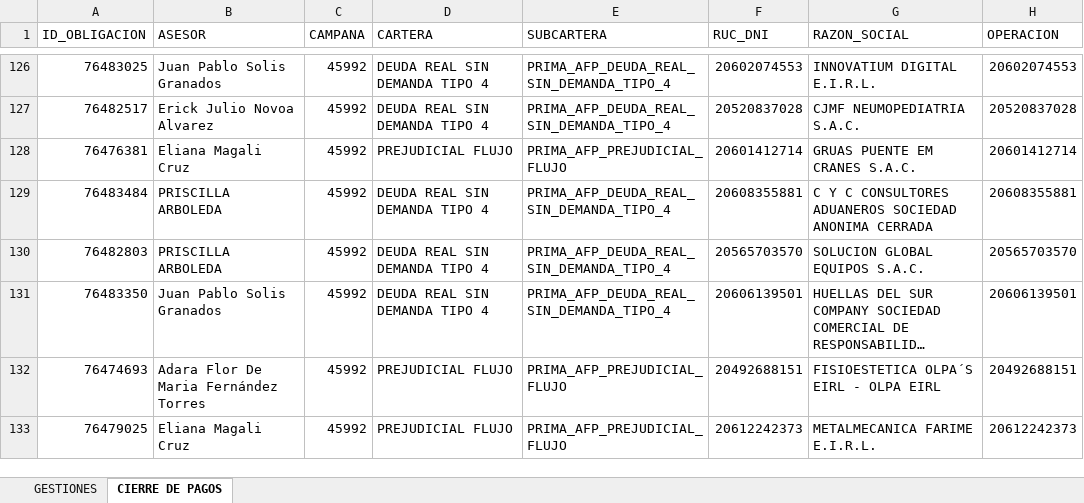
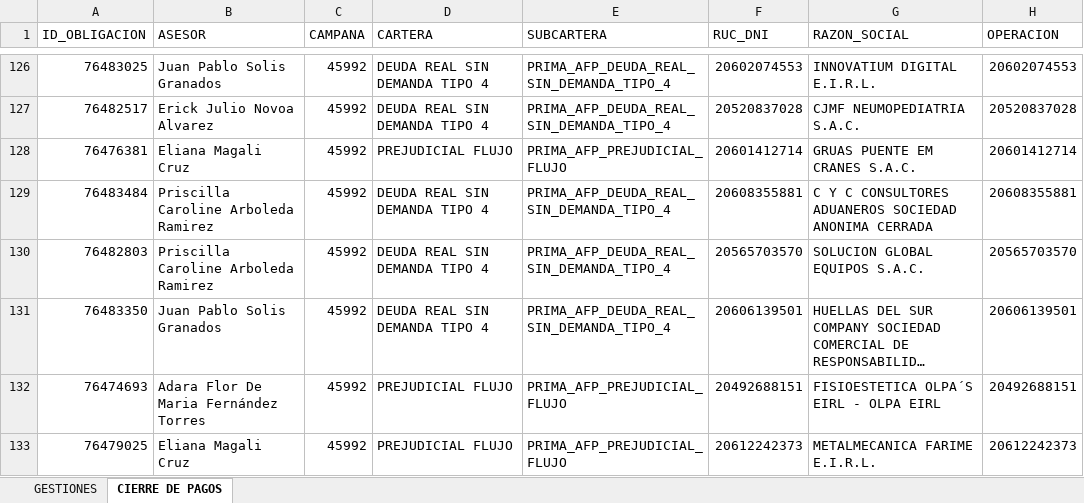
Before and after one commit to isaac24012000-oss/AFP-ANALISIS-2025, an Excel workbook: ANALISIS WORLDTEL.xlsx, sheet CIERRE DE PAGOS, drawn as a sheet; only a part is shown, gaps mark what is left out; long unchanged cells end in …; values as stored, in another font and other column widths than the file's, no borders; table styles not drawn; the diff covers the shown part only; the diff names each change by its address in the sheet, - before the commit and + after, or states it on an @@ line.

Commit message:
Update ANALISIS WORLDTEL.xlsx

```diff
--- a/ANALISIS WORLDTEL.xlsx (sheet CIERRE DE PAGOS)
+++ b/ANALISIS WORLDTEL.xlsx (sheet CIERRE DE PAGOS)
-B129:B130 (ASESOR): PRISCILLA ARBOLEDA
+B129:B130 (ASESOR): Priscilla Caroline Arboleda Ramirez
```
Also changed, not shown: 16 edited cells elsewhere in this sheet.
